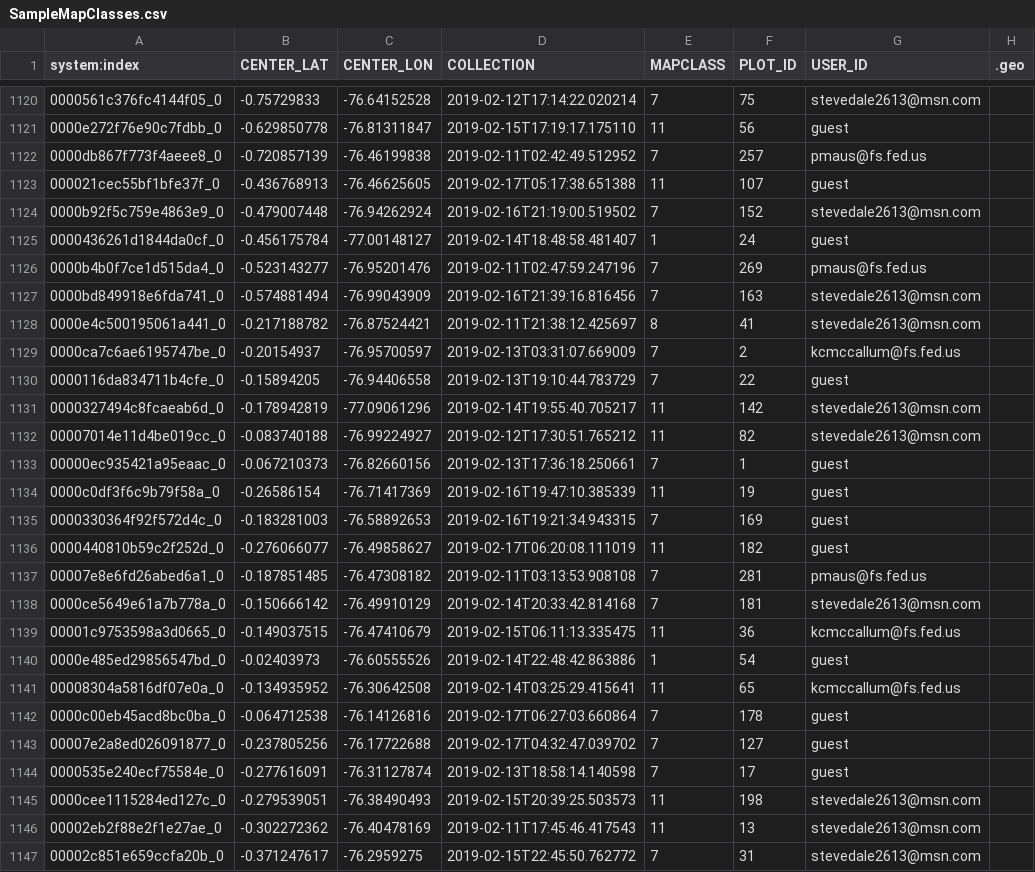
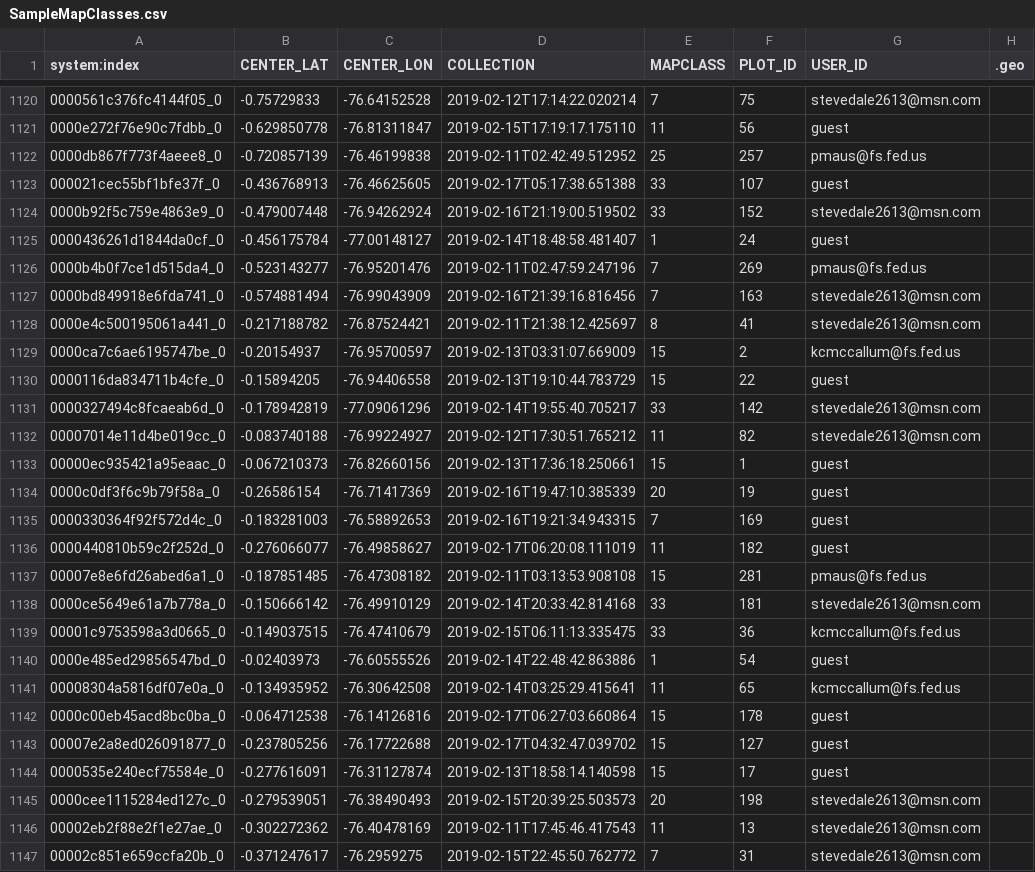
Before and after one commit to tertiarymatt/validation, a CSV file: data/reference/extractedvalues/SampleMapClasses.csv, drawn as a sheet; only a part is shown, gaps mark what is left out; the diff covers the shown part only.

Commit message:
real data

```diff
--- a/data/reference/extractedvalues/SampleMapClasses.csv
+++ b/data/reference/extractedvalues/SampleMapClasses.csv
@@ -1121,5 +1121,5 @@ system:index,CENTER_LAT,CENTER_LON,COLLECTION,MAPCLASS,PLOT_ID,USER_ID,.geo
 0000e272f76e90c7fdbb_0,-0.629850778,-76.81311847,2019-02-15T17:19:17.175110,11,56,guest,
-0000db867f773f4aeee8_0,-0.720857139,-76.46199838,2019-02-11T02:42:49.512952,7,257,pmaus@fs.fed.us,
-000021cec55bf1bfe37f_0,-0.436768913,-76.46625605,2019-02-17T05:17:38.651388,11,107,guest,
-0000b92f5c759e4863e9_0,-0.479007448,-76.94262924,2019-02-16T21:19:00.519502,7,152,stevedale2613@msn.com,
+0000db867f773f4aeee8_0,-0.720857139,-76.46199838,2019-02-11T02:42:49.512952,25,257,pmaus@fs.fed.us,
+000021cec55bf1bfe37f_0,-0.436768913,-76.46625605,2019-02-17T05:17:38.651388,33,107,guest,
+0000b92f5c759e4863e9_0,-0.479007448,-76.94262924,2019-02-16T21:19:00.519502,33,152,stevedale2613@msn.com,
 0000436261d1844da0cf_0,-0.456175784,-77.00148127,2019-02-14T18:48:58.481407,1,24,guest,
@@ -1128,19 +1128,19 @@ system:index,CENTER_LAT,CENTER_LON,COLLECTION,MAPCLASS,PLOT_ID,USER_ID,.geo
 0000e4c500195061a441_0,-0.217188782,-76.87524421,2019-02-11T21:38:12.425697,8,41,stevedale2613@msn.com,
-0000ca7c6ae6195747be_0,-0.20154937,-76.95700597,2019-02-13T03:31:07.669009,7,2,kcmccallum@fs.fed.us,
-0000116da834711b4cfe_0,-0.15894205,-76.94406558,2019-02-13T19:10:44.783729,7,22,guest,
-0000327494c8fcaeab6d_0,-0.178942819,-77.09061296,2019-02-14T19:55:40.705217,11,142,stevedale2613@msn.com,
+0000ca7c6ae6195747be_0,-0.20154937,-76.95700597,2019-02-13T03:31:07.669009,15,2,kcmccallum@fs.fed.us,
+0000116da834711b4cfe_0,-0.15894205,-76.94406558,2019-02-13T19:10:44.783729,15,22,guest,
+0000327494c8fcaeab6d_0,-0.178942819,-77.09061296,2019-02-14T19:55:40.705217,33,142,stevedale2613@msn.com,
 00007014e11d4be019cc_0,-0.083740188,-76.99224927,2019-02-12T17:30:51.765212,11,82,stevedale2613@msn.com,
-00000ec935421a95eaac_0,-0.067210373,-76.82660156,2019-02-13T17:36:18.250661,7,1,guest,
-0000c0df3f6c9b79f58a_0,-0.26586154,-76.71417369,2019-02-16T19:47:10.385339,11,19,guest,
+00000ec935421a95eaac_0,-0.067210373,-76.82660156,2019-02-13T17:36:18.250661,15,1,guest,
+0000c0df3f6c9b79f58a_0,-0.26586154,-76.71417369,2019-02-16T19:47:10.385339,20,19,guest,
 0000330364f92f572d4c_0,-0.183281003,-76.58892653,2019-02-16T19:21:34.943315,7,169,guest,
 0000440810b59c2f252d_0,-0.276066077,-76.49858627,2019-02-17T06:20:08.111019,11,182,guest,
-00007e8e6fd26abed6a1_0,-0.187851485,-76.47308182,2019-02-11T03:13:53.908108,7,281,pmaus@fs.fed.us,
-0000ce5649e61a7b778a_0,-0.150666142,-76.49910129,2019-02-14T20:33:42.814168,7,181,stevedale2613@msn.com,
-00001c9753598a3d0665_0,-0.149037515,-76.47410679,2019-02-15T06:11:13.335475,11,36,kcmccallum@fs.fed.us,
+00007e8e6fd26abed6a1_0,-0.187851485,-76.47308182,2019-02-11T03:13:53.908108,15,281,pmaus@fs.fed.us,
+0000ce5649e61a7b778a_0,-0.150666142,-76.49910129,2019-02-14T20:33:42.814168,33,181,stevedale2613@msn.com,
+00001c9753598a3d0665_0,-0.149037515,-76.47410679,2019-02-15T06:11:13.335475,33,36,kcmccallum@fs.fed.us,
 0000e485ed29856547bd_0,-0.02403973,-76.60555526,2019-02-14T22:48:42.863886,1,54,guest,
 00008304a5816df07e0a_0,-0.134935952,-76.30642508,2019-02-14T03:25:29.415641,11,65,kcmccallum@fs.fed.us,
-0000c00eb45acd8bc0ba_0,-0.064712538,-76.14126816,2019-02-17T06:27:03.660864,7,178,guest,
-00007e2a8ed026091877_0,-0.237805256,-76.17722688,2019-02-17T04:32:47.039702,7,127,guest,
-0000535e240ecf75584e_0,-0.277616091,-76.31127874,2019-02-13T18:58:14.140598,7,17,guest,
-0000cee1115284ed127c_0,-0.279539051,-76.38490493,2019-02-15T20:39:25.503573,11,198,stevedale2613@msn.com,
+0000c00eb45acd8bc0ba_0,-0.064712538,-76.14126816,2019-02-17T06:27:03.660864,15,178,guest,
+00007e2a8ed026091877_0,-0.237805256,-76.17722688,2019-02-17T04:32:47.039702,15,127,guest,
+0000535e240ecf75584e_0,-0.277616091,-76.31127874,2019-02-13T18:58:14.140598,15,17,guest,
+0000cee1115284ed127c_0,-0.279539051,-76.38490493,2019-02-15T20:39:25.503573,20,198,stevedale2613@msn.com,
 00002eb2f88e2f1e27ae_0,-0.302272362,-76.40478169,2019-02-11T17:45:46.417543,11,13,stevedale2613@msn.com,
```
Also changed, not shown: 166 edited cells elsewhere in this file.
